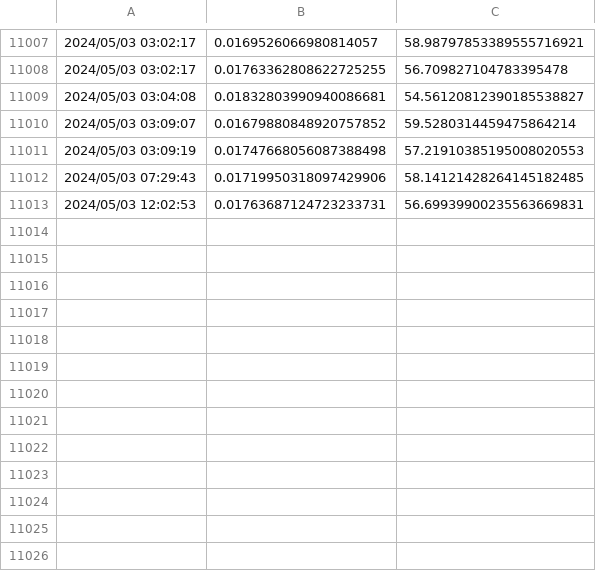
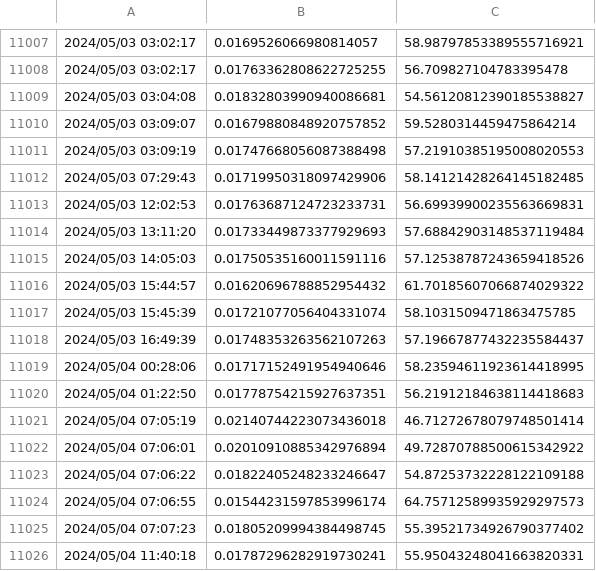
Before and after one commit to Barbedouce7/cardano-datasets, a CSV file: ada-sundae.csv, drawn as a sheet; only a part is shown, gaps mark what is left out.

```diff
--- a/ada-sundae.csv
+++ b/ada-sundae.csv
@@ -11013 +11013,14 @@
 2024/05/03 12:02:53, 0.01763687124723233731, 56.69939900235563669831
+2024/05/03 13:11:20, 0.01733449873377929693, 57.68842903148537119484
+2024/05/03 14:05:03, 0.01750535160011591116, 57.12538787243659418526
+2024/05/03 15:44:57, 0.01620696788852954432, 61.70185607066874029322
+2024/05/03 15:45:39, 0.01721077056404331074, 58.1031509471863475785
+2024/05/03 16:49:39, 0.01748353263562107263, 57.19667877432235584437
+2024/05/04 00:28:06, 0.01717152491954940646, 58.23594611923614418995
+2024/05/04 01:22:50, 0.01778754215927637351, 56.21912184638114418683
+2024/05/04 07:05:19, 0.02140744223073436018, 46.71272678079748501414
+2024/05/04 07:06:01, 0.02010910885342976894, 49.72870788500615342922
+2024/05/04 07:06:22, 0.01822405248233246647, 54.87253732228122109188
+2024/05/04 07:06:55, 0.01544231597853996174, 64.75712589935929297573
+2024/05/04 07:07:23, 0.01805209994384498745, 55.39521734926790377402
+2024/05/04 11:40:18, 0.01787296282919730241, 55.95043248041663820331
```
Also changed, not shown: ada-fact.csv, ada-shen.csv, 11 other files.
